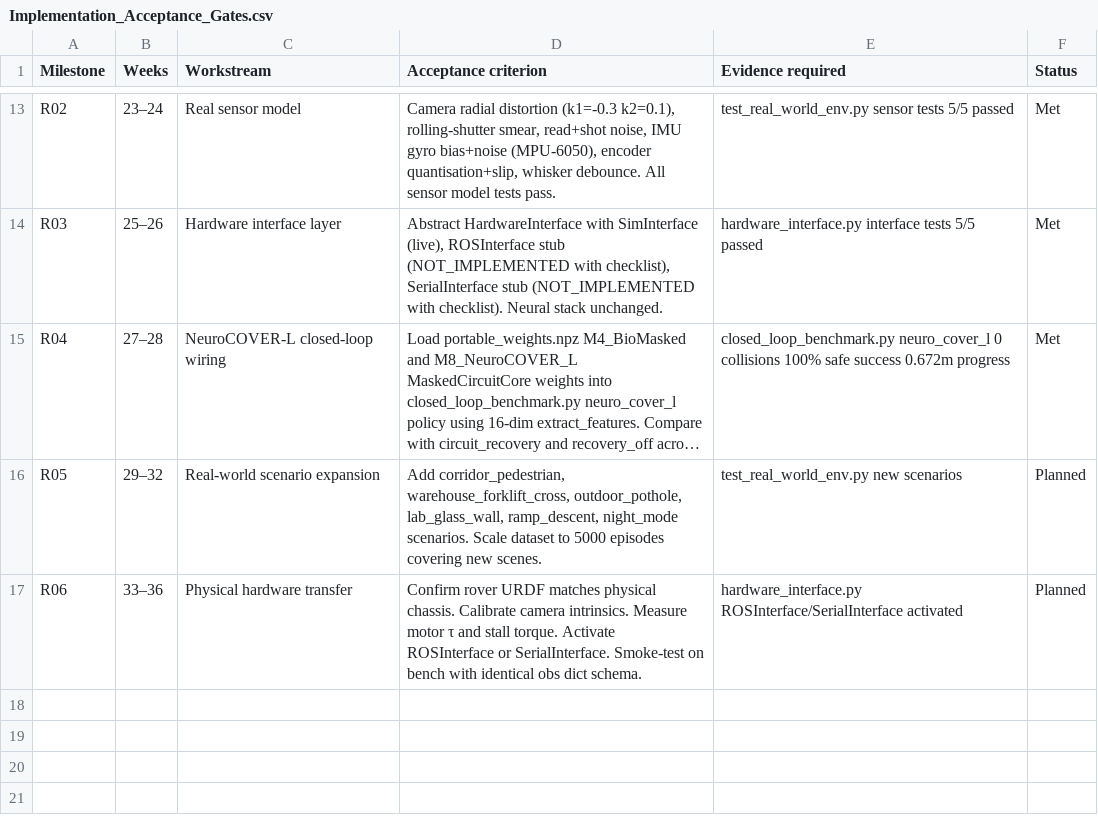
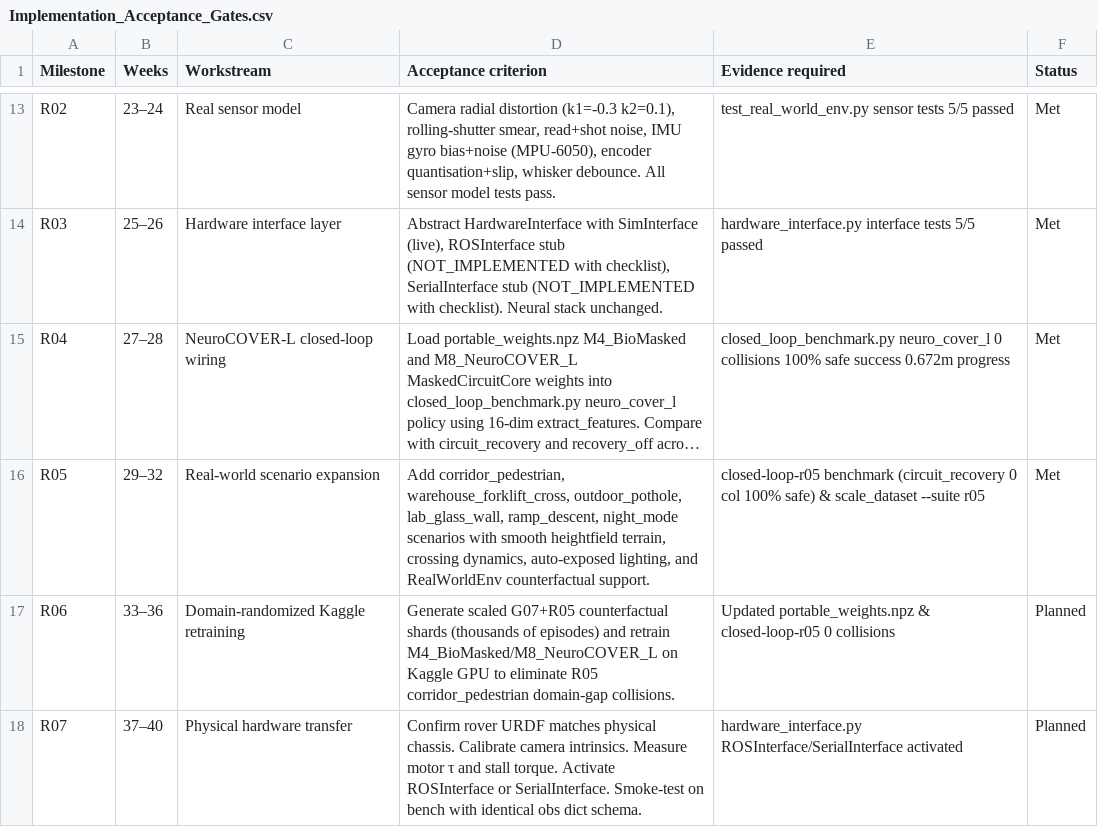
Before and after one commit to Shubham142856/vigil-rover-x-neuroai, a CSV file: VIGIL_NEURO_FINAL/Implementation_Acceptance_Gates.csv, drawn as a sheet; only a part is shown, gaps mark what is left out; long unchanged cells end in …; the diff names each change by its address in the sheet, - before the commit and + after, or states it on an @@ line.

Commit message:
R05: Expand 6 real-world scenarios, exact branch rollback, and R05 dataset shards
- real_world_env.py: Add smoothed 3x3 heightfield terrain + center flattening,
  tire-traction motor lag & downhill ramp gravity model, auto-exposed lighting
  curve (300 lux indoor ref, 15 lux night_mode), lateral-crossing _MovingCart
  for warehouse_forklift_cross, all 6 R05 scenes (corridor_pedestrian,
  warehouse_forklift_cross, outdoor_pothole, lab_glass_wall, ramp_descent,
  night_mode), and snapshot_state()/restore_state() for counterfactual rollouts.
- branch_rollout.py: Support snapshot_state()/restore_state() for RealWorldEnv.
- closed_loop_benchmark.py: Add --suite r05 across all 4 policies (96 eps);
  circuit_recovery achieves 0 collisions / 100% safe success, while G07-only
  neuro_cover_l gets 4 collisions on corridor_pedestrian (R06 retraining gap).
- scale_dataset.py: Add --suite {g07,r05,combined} and generate 900 R05
  counterfactual samples (540/180/180, 0 leakage, 0 oracle keys) in
  runs/scaled-dataset-r05.
- test_real_world_env.py & Implementation_Acceptance_Gates.csv: Add R05 +
  glass-wall whisker safety + branch-rollback tests; all 65 tests pass in 44.0s.

```diff
--- a/VIGIL_NEURO_FINAL/Implementation_Acceptance_Gates.csv
+++ b/VIGIL_NEURO_FINAL/Implementation_Acceptance_Gates.csv
-D16 (Acceptance criterion): …ramp_descent, night_mode scenarios. Scale dataset to 5000 episodes covering new scenes.
+D16 (Acceptance criterion): …ramp_descent, night_mode scenarios with smooth heightfield terrain, crossing dynamics, auto-exposed lighting, and RealWorldEnv counterfactual support.
-E16 (Evidence required): test_real_world_env.py new scenarios
+E16 (Evidence required): closed-loop-r05 benchmark (circuit_recovery 0 col 100% safe) & scale_dataset --suite r05
-F16 (Status): Planned
+F16 (Status): Met
-C17 (Workstream): Physical hardware transfer
+C17 (Workstream): Domain-randomized Kaggle retraining
-D17 (Acceptance criterion): Confirm rover URDF matches physical chassis. Calibrate camera intrinsics. Measure motor τ and stall torque. Activate ROSInterface or SerialInterface. Smoke-test on bench with identical obs dict schema.
+D17 (Acceptance criterion): Generate scaled G07+R05 counterfactual shards (thousands of episodes) and retrain M4_BioMasked/M8_NeuroCOVER_L on Kaggle GPU to eliminate R05 corridor_pedestrian domain-gap collisions.
-E17 (Evidence required): hardware_interface.py ROSInterface/SerialInterface activated
+E17 (Evidence required): Updated portable_weights.npz & closed-loop-r05 0 collisions
+row 18: R07 | 37–40 | Physical hardware transfer | Confirm rover URDF matches physical chassis. Calibrate camera intrinsics. Measure motor τ and stall torque. Activate ROSInterface or SerialInterface. Smoke-test on bench with identical obs dict schema. | hardware_interface.py ROSInterface/SerialInterface activated | Planned
```
Also changed, not shown: 11 other files.
